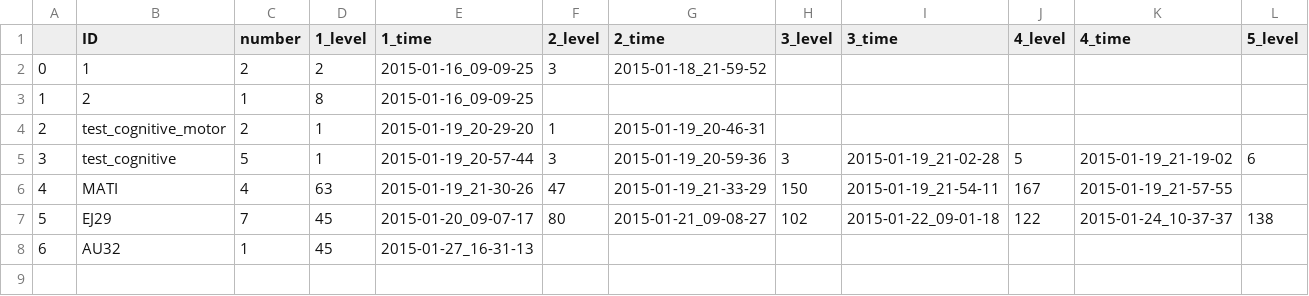
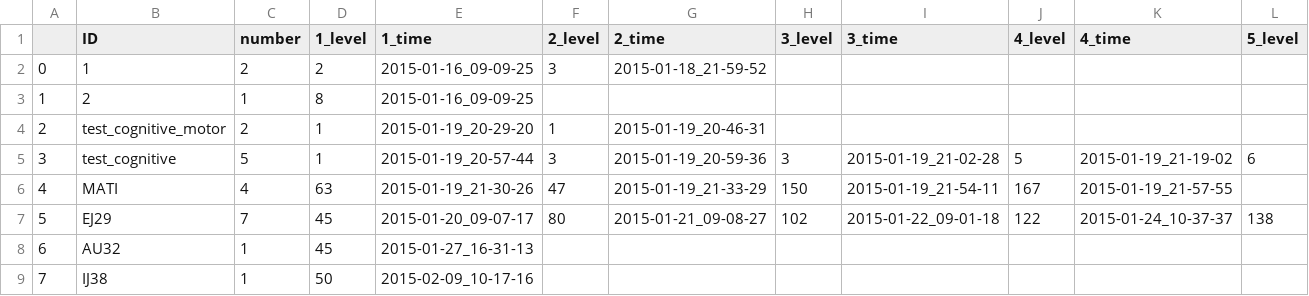
Before and after one commit to BrainTech/openbci, a CSV file: exps/ventures/data/game_results.csv, drawn as a sheet; only a part is shown; rows hold the shown columns only; the diff names each change by its address in the sheet, - before the commit and + after, or states it on an @@ line.

Commit message:
sesion 1 data user IJ38

```diff
--- a/exps/ventures/data/game_results.csv
+++ b/exps/ventures/data/game_results.csv
+row 9: 7 | IJ38 | 1 | 50 | 2015-02-09_10-17-16
```
